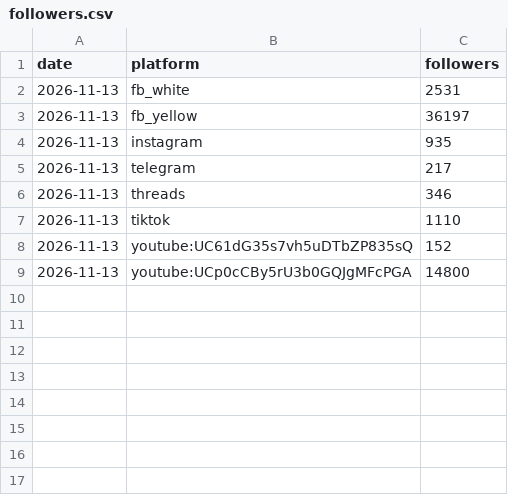
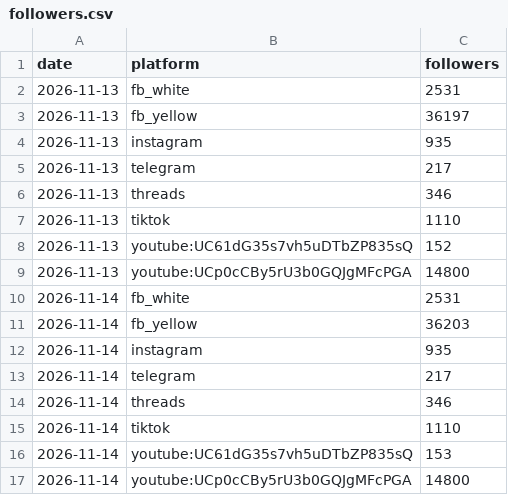
Before and after one commit to Anti-Crisis-Media-Center/deepstate-tracker, a CSV file: data/followers.csv, drawn as a sheet; the diff names each change by its address in the sheet, - before the commit and + after, or states it on an @@ line.

```diff
--- a/data/followers.csv
+++ b/data/followers.csv
+row 10: 2026-11-14 | fb_white | 2531
+row 11: 2026-11-14 | fb_yellow | 36203
+row 12: 2026-11-14 | instagram | 935
+row 13: 2026-11-14 | telegram | 217
+row 14: 2026-11-14 | threads | 346
+row 15: 2026-11-14 | tiktok | 1110
+row 16: 2026-11-14 | youtube:UC61dG35s7vh5uDTbZP835sQ | 153
+row 17: 2026-11-14 | youtube:UCp0cCBy5rU3b0GQJgMFcPGA | 14800
```
Also changed, not shown: data/history.csv, 5 other files.
